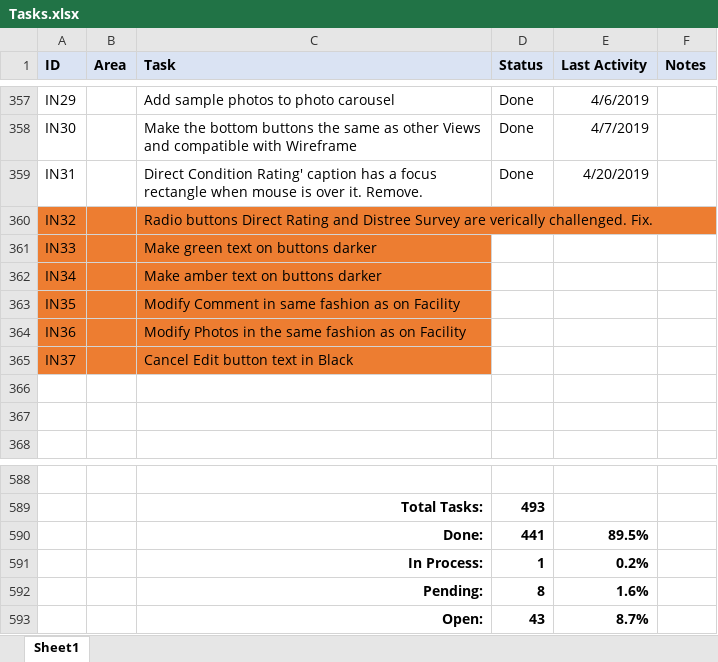
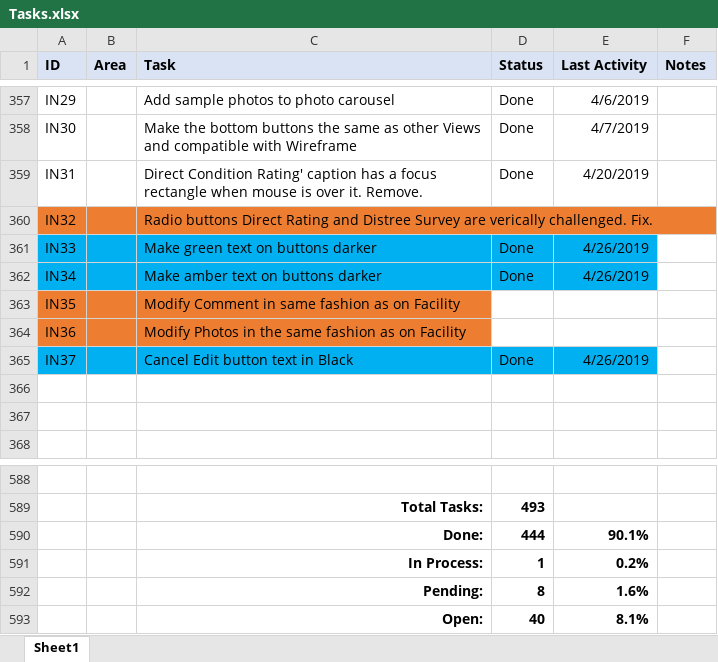
Before and after one commit to RichardHaggard/BDC, an Excel workbook: BDC_V1/BDC_V1/Documents/Tasks.xlsx, sheet Sheet1, drawn as a sheet; only a part is shown, gaps mark what is left out; values as stored, in another font and other column widths than the file's, no borders; conditional formats not drawn; removed rows and columns are numbered as before the commit, all else as after; the diff names each change by its address in the sheet, - before the commit and + after, or states it on an @@ line.

```diff
--- a/BDC_V1/BDC_V1/Documents/Tasks.xlsx (sheet Sheet1)
+++ b/BDC_V1/BDC_V1/Documents/Tasks.xlsx (sheet Sheet1)
-A361:C362 fill: #ED7D31
+A361:C362 fill: #00B0F0
-D361:D362 (Status): (empty)
+D361:D362 (Status): Done
-D361:E362 fill: none
+D361:E362 fill: #00B0F0
-E361:E362 (Last Activity): (empty)
+E361:E362 (Last Activity): 4/26/2019
-A365:C365 fill: #ED7D31
+A365:C365 fill: #00B0F0
-D365 (Status): (empty)
+D365 (Status): Done
-D365:E365 fill: none
+D365:E365 fill: #00B0F0
-E365 (Last Activity): (empty)
+E365 (Last Activity): 4/26/2019
-row 590:  |  | Done: | 441 | 89.5%
+row 590:  |  | Done: | 444 | 90.1%
-row 593:  |  | Open: | 43 | 8.7%
+row 593:  |  | Open: | 40 | 8.1%
```
Also changed, not shown: 3 other files.
